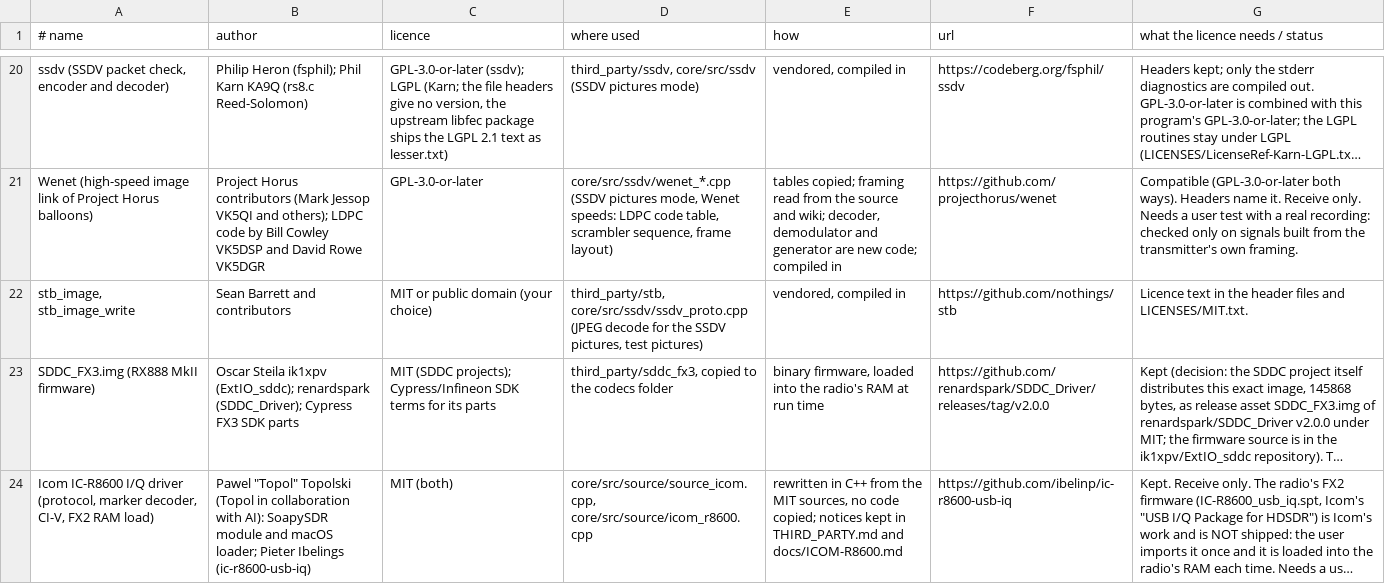
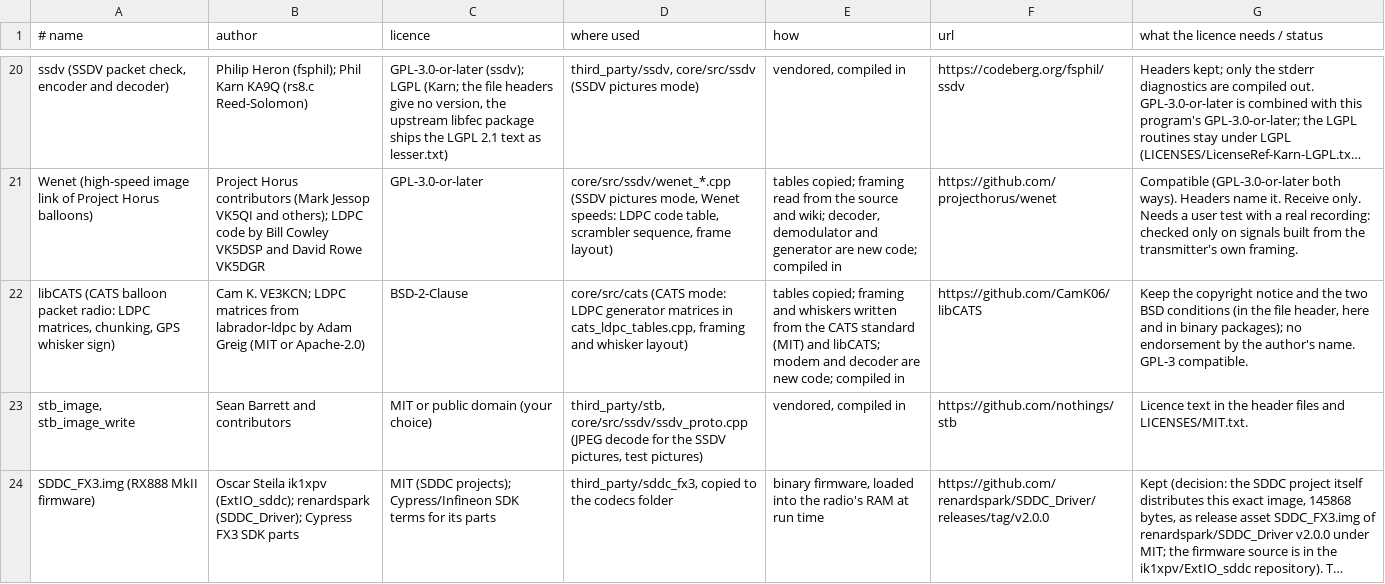
Before and after one commit to adswill/OnAir, a TSV file: tools/credits_data.tsv, drawn as a sheet; only a part is shown, gaps mark what is left out; the shorter side is filled out with more unchanged rows; long unchanged cells end in …; the diff names each change by its address in the sheet, - before the commit and + after, or states it on an @@ line.

```diff
--- a/tools/credits_data.tsv
+++ b/tools/credits_data.tsv
+row 22: libCATS (CATS balloon packet radio: LDPC matrices, chunking, GPS whisker sign) | Cam K. VE3KCN; LDPC matrices from labrador-ldpc by Adam Greig (MIT or Apache-2.0) | BSD-2-Clause | core/src/cats (CATS mode: LDPC generator matrices in cats_ldpc_tables.cpp, framing and whisker layout) | tables copied; framing and whiskers written from the CATS standard (MIT) and libCATS; modem and decoder are new code; compiled in | https://github.com/CamK06/libCATS | Keep the copyright notice and the two BSD conditions (in the file header, here and in binary packages); no endorsement by the author's name. GPL-3 compatible.
```
Also changed, not shown: 5 other files.
